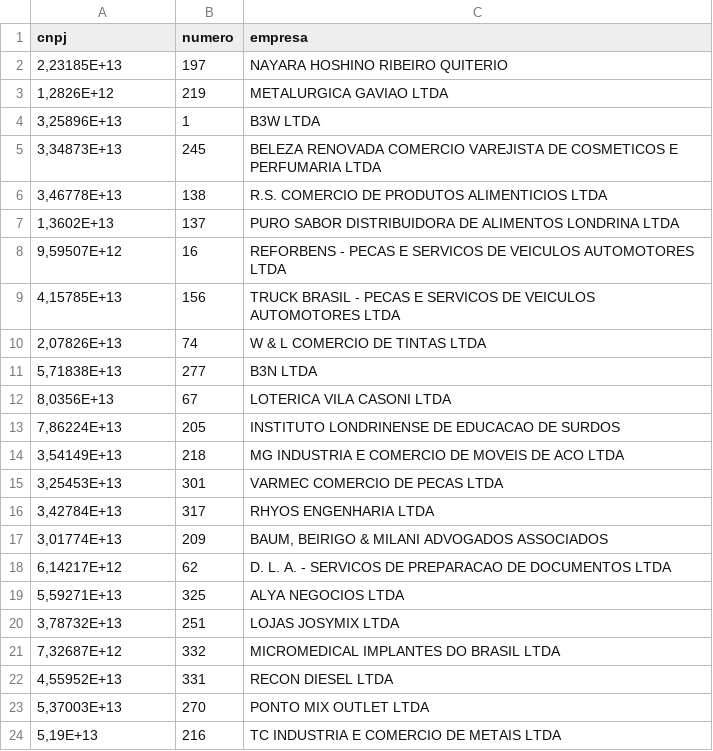
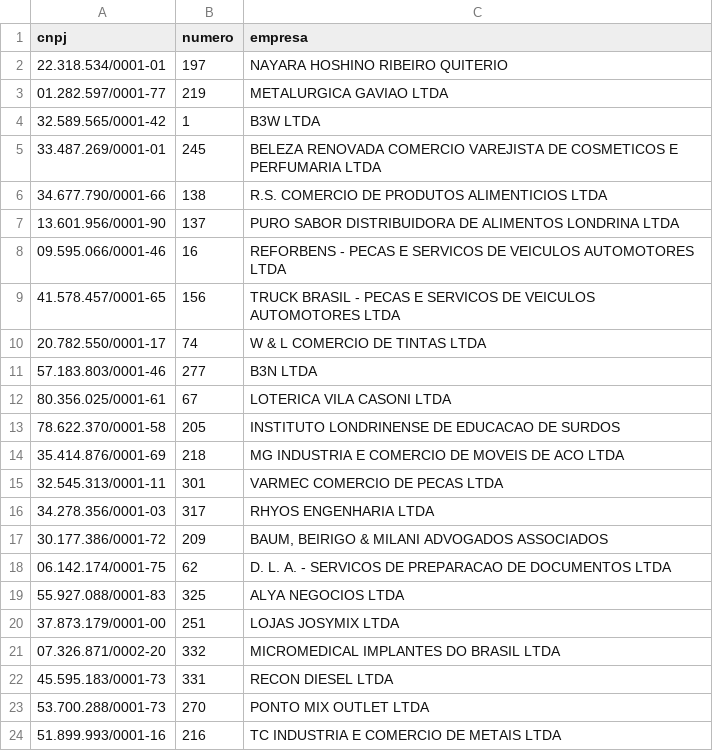
Before and after one commit to ContacBI/downloadmister, a CSV file: dados/numeros.csv, drawn as a sheet.

```diff
--- a/dados/numeros.csv
+++ b/dados/numeros.csv
@@ -1,24 +1,24 @@
 cnpj;numero;empresa
-2,23185E+13;197;NAYARA HOSHINO RIBEIRO QUITERIO
-1,2826E+12;219;METALURGICA GAVIAO LTDA
-3,25896E+13;1;B3W LTDA
-3,34873E+13;245;BELEZA RENOVADA COMERCIO VAREJISTA DE COSMETICOS E PERFUMARIA LTDA
-3,46778E+13;138;R.S. COMERCIO DE PRODUTOS ALIMENTICIOS LTDA
-1,3602E+13;137;PURO SABOR DISTRIBUIDORA DE ALIMENTOS LONDRINA LTDA
-9,59507E+12;16;REFORBENS - PECAS E SERVICOS DE VEICULOS AUTOMOTORES LTDA
-4,15785E+13;156;TRUCK BRASIL - PECAS E SERVICOS DE VEICULOS AUTOMOTORES LTDA
-2,07826E+13;74;W & L COMERCIO DE TINTAS LTDA
-5,71838E+13;277;B3N LTDA
-8,0356E+13;67;LOTERICA VILA CASONI LTDA
-7,86224E+13;205;INSTITUTO LONDRINENSE DE EDUCACAO DE SURDOS
-3,54149E+13;218;MG INDUSTRIA E COMERCIO DE MOVEIS DE ACO LTDA
-3,25453E+13;301;VARMEC COMERCIO DE PECAS LTDA
-3,42784E+13;317;RHYOS ENGENHARIA LTDA
-3,01774E+13;209;BAUM, BEIRIGO & MILANI ADVOGADOS ASSOCIADOS
-6,14217E+12;62;D. L. A. - SERVICOS DE PREPARACAO DE DOCUMENTOS LTDA
-5,59271E+13;325;ALYA NEGOCIOS LTDA
-3,78732E+13;251;LOJAS JOSYMIX LTDA
-7,32687E+12;332;MICROMEDICAL IMPLANTES DO BRASIL LTDA
-4,55952E+13;331;RECON DIESEL LTDA
-5,37003E+13;270;PONTO MIX OUTLET LTDA
-5,19E+13;216;TC INDUSTRIA E COMERCIO DE METAIS LTDA
+22.318.534/0001-01;197;NAYARA HOSHINO RIBEIRO QUITERIO
+01.282.597/0001-77;219;METALURGICA GAVIAO LTDA
+32.589.565/0001-42;1;B3W LTDA
+33.487.269/0001-01;245;BELEZA RENOVADA COMERCIO VAREJISTA DE COSMETICOS E PERFUMARIA LTDA
+34.677.790/0001-66;138;R.S. COMERCIO DE PRODUTOS ALIMENTICIOS LTDA
+13.601.956/0001-90;137;PURO SABOR DISTRIBUIDORA DE ALIMENTOS LONDRINA LTDA
+09.595.066/0001-46;16;REFORBENS - PECAS E SERVICOS DE VEICULOS AUTOMOTORES LTDA
+41.578.457/0001-65;156;TRUCK BRASIL - PECAS E SERVICOS DE VEICULOS AUTOMOTORES LTDA
+20.782.550/0001-17;74;W & L COMERCIO DE TINTAS LTDA
+57.183.803/0001-46;277;B3N LTDA
+80.356.025/0001-61;67;LOTERICA VILA CASONI LTDA
+78.622.370/0001-58;205;INSTITUTO LONDRINENSE DE EDUCACAO DE SURDOS
+35.414.876/0001-69;218;MG INDUSTRIA E COMERCIO DE MOVEIS DE ACO LTDA
+32.545.313/0001-11;301;VARMEC COMERCIO DE PECAS LTDA
+34.278.356/0001-03;317;RHYOS ENGENHARIA LTDA
+30.177.386/0001-72;209;BAUM, BEIRIGO & MILANI ADVOGADOS ASSOCIADOS
+06.142.174/0001-75;62;D. L. A. - SERVICOS DE PREPARACAO DE DOCUMENTOS LTDA
+55.927.088/0001-83;325;ALYA NEGOCIOS LTDA
+37.873.179/0001-00;251;LOJAS JOSYMIX LTDA
+07.326.871/0002-20;332;MICROMEDICAL IMPLANTES DO BRASIL LTDA
+45.595.183/0001-73;331;RECON DIESEL LTDA
+53.700.288/0001-73;270;PONTO MIX OUTLET LTDA
+51.899.993/0001-16;216;TC INDUSTRIA E COMERCIO DE METAIS LTDA
```
Also changed, not shown: dados/bancos.csv, saida/relatorio-conversao.csv, 24 other files.
